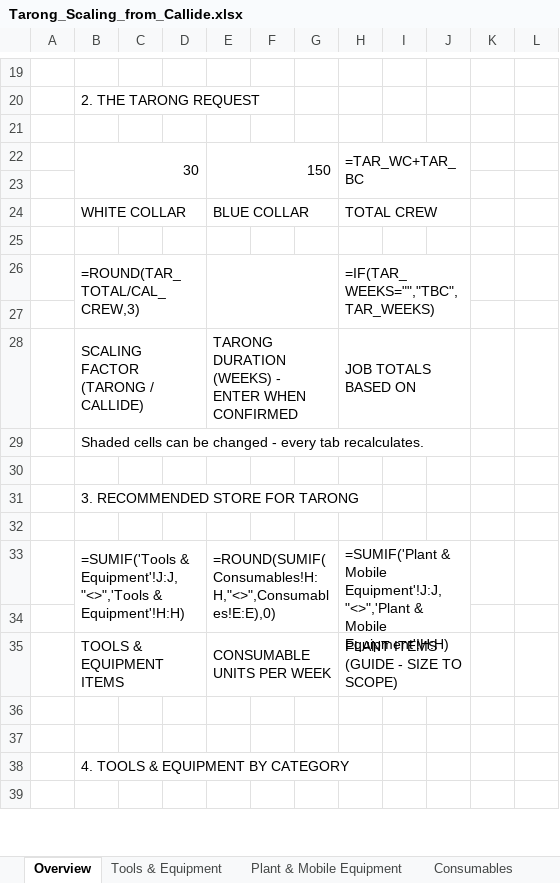
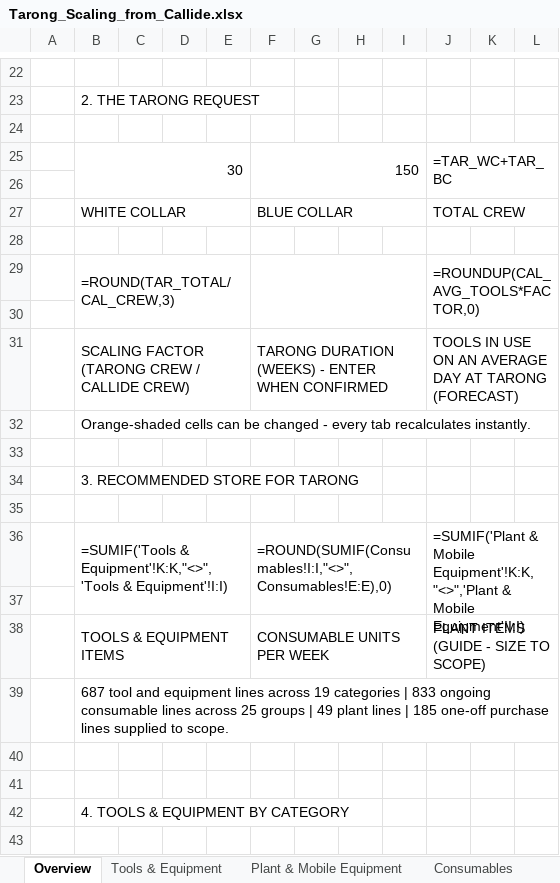
Before and after one commit to tatts29-svg/fish, an Excel workbook: 03_Tarong_Scaling/Tarong_Scaling_from_Callide.xlsx, sheet Overview, drawn as a sheet; only a part is shown, gaps mark what is left out; values as stored, in another font and other column widths than the file's, no cell formats; formulas without a stored value are shown as written; charts and pictures not drawn; removed rows and columns are numbered as before the commit, all else as after; the diff covers the shown part only; the diff names each change by its address in the sheet, - before the commit and + after, or states it on an @@ line.

```diff
--- a/03_Tarong_Scaling/Tarong_Scaling_from_Callide.xlsx (sheet Overview)
+++ b/03_Tarong_Scaling/Tarong_Scaling_from_Callide.xlsx (sheet Overview)
+column E, empty
-column G, empty
+column H, empty
-column I, empty
-E22:G23 merged
+F25:I26 merged
-I25: =TAR_WC+TAR_BC
+I25: (empty)
-H22:J23 merged
-J25: (empty)
+J25: =TAR_WC+TAR_BC
+J25:L26 merged
-E24:G24 merged
+F27:I27 merged
-I27: TOTAL CREW
+I27: (empty)
-H24:J24 merged
-J27: (empty)
+J27: TOTAL CREW
+J27:L27 merged
-E26:G27 merged
+F29:I30 merged
-I29: =IF(TAR_WEEKS="","TBC",TAR_WEEKS)
+I29: (empty)
-H26:J27 merged
-J29: (empty)
+J29: =ROUNDUP(CAL_AVG_TOOLS*FACTOR,0)
+J29:L30 merged
-row 28:  | SCALING FACTOR (TARONG / CALLIDE) |  |  | TARONG DURATION (WEEKS) - ENTER WHEN CONFIRMED |  |  | JOB TOTALS BASED ON
+row 31:  | SCALING FACTOR (TARONG CREW / CALLIDE CREW) |  |  |  | TARONG DURATION (WEEKS) - ENTER WHEN CONFIRMED |  |  |  | TOOLS IN USE ON AN AVERAGE DAY AT TARONG (FORECAST)
-B32: Shaded cells can be changed - every tab recalculates.
+B32: Orange-shaded cells can be changed - every tab recalculates instantly.
+B32:L32 merged
-row 33:  | =SUMIF('Tools & Equipment'!J:J,"<>",'Tools & Equipment'!H:H) |  |  | =ROUND(SUMIF(Consumables!H:H,"<>",Consumables!E:E),0) |  |  | =SUMIF('Plant & Mobile Equipment'!J:J,"<>",'Plant & Mobile Equipment'!H:H)
+row 36:  | =SUMIF('Tools & Equipment'!K:K,"<>",'Tools & Equipment'!I:I) |  |  |  | =ROUND(SUMIF(Consumables!I:I,"<>",Consumables!E:E),0) |  |  |  | =SUMIF('Plant & Mobile Equipment'!K:K,"<>",'Plant & Mobile Equipment'!I:I)
-E35:G35 merged
+F38:I38 merged
-I38: PLANT ITEMS (GUIDE - SIZE TO SCOPE)
+I38: (empty)
-H35:J35 merged
-J38: (empty)
+J38: PLANT ITEMS (GUIDE - SIZE TO SCOPE)
+J38:L38 merged
+row 39:  | 687 tool and equipment lines across 19 categories | 833 ongoing consumable lines across 25 groups | 49 plant lines | 185 one-off purchase lines supplied to scope.
```
Also changed, not shown: 88 added rows, 33 removed rows, 82 edited cells and merged cells elsewhere in this sheet, sheet Consumables, sheet Tools & Equipment, sheet Plant & Mobile Equipment, sheet Store Setup, sheet Callide Weekly Crew, cell formats, hidden cells, charts or pictures, 3 other files.
